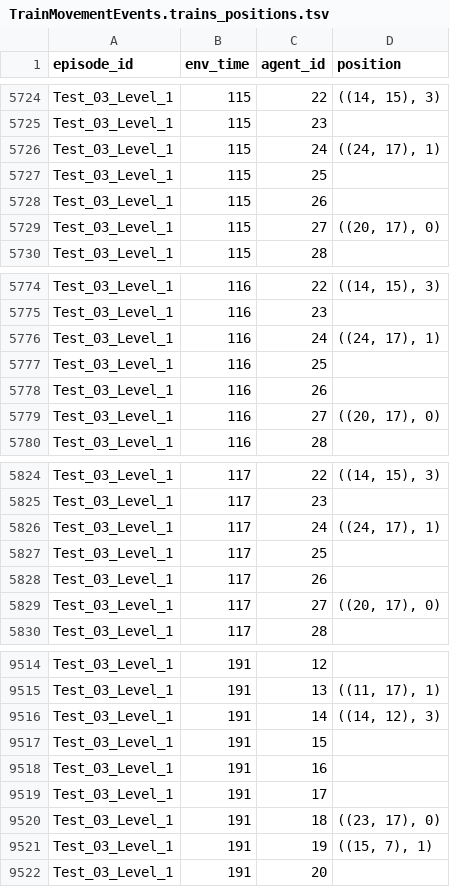
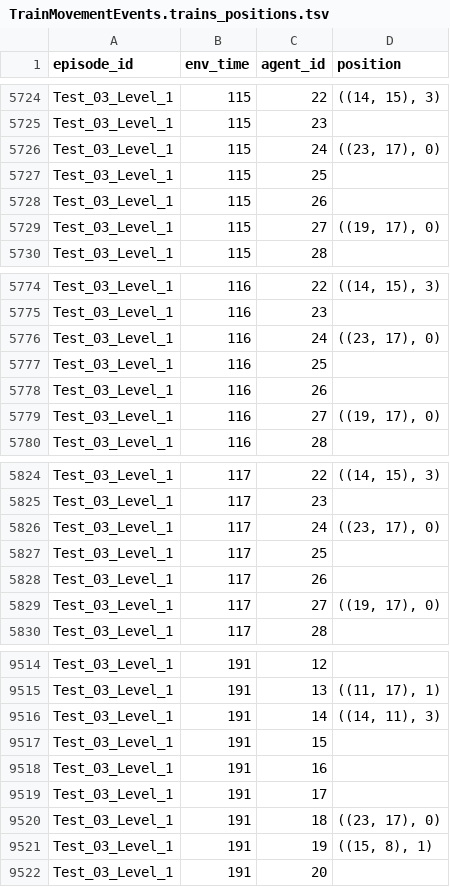
Before and after one commit to flatland-association/flatland-scenarios, a TSV file: trajectories/malfunction_deadlock_avoidance_heuristics/Test_03/Level_1/event_logs/TrainMovementEvents.trains_positions.tsv, drawn as a sheet; only a part is shown, gaps mark what is left out; the diff covers the shown part only.

```diff
--- a/trajectories/malfunction_deadlock_avoidance_heuristics/Test_03/Level_1/event_logs/TrainMovementEvents.trains_positions.tsv
+++ b/trajectories/malfunction_deadlock_avoidance_heuristics/Test_03/Level_1/event_logs/TrainMovementEvents.trains_positions.tsv
@@ -5725,6 +5725,6 @@ Test_03_Level_1	115	22	((14, 15), 3)
 Test_03_Level_1	115	23	
-Test_03_Level_1	115	24	((24, 17), 1)
+Test_03_Level_1	115	24	((23, 17), 0)
 Test_03_Level_1	115	25	
 Test_03_Level_1	115	26	
-Test_03_Level_1	115	27	((20, 17), 0)
+Test_03_Level_1	115	27	((19, 17), 0)
 Test_03_Level_1	115	28	
@@ -5775,6 +5775,6 @@ Test_03_Level_1	116	22	((14, 15), 3)
 Test_03_Level_1	116	23	
-Test_03_Level_1	116	24	((24, 17), 1)
+Test_03_Level_1	116	24	((23, 17), 0)
 Test_03_Level_1	116	25	
 Test_03_Level_1	116	26	
-Test_03_Level_1	116	27	((20, 17), 0)
+Test_03_Level_1	116	27	((19, 17), 0)
 Test_03_Level_1	116	28	
@@ -5825,6 +5825,6 @@ Test_03_Level_1	117	22	((14, 15), 3)
 Test_03_Level_1	117	23	
-Test_03_Level_1	117	24	((24, 17), 1)
+Test_03_Level_1	117	24	((23, 17), 0)
 Test_03_Level_1	117	25	
 Test_03_Level_1	117	26	
-Test_03_Level_1	117	27	((20, 17), 0)
+Test_03_Level_1	117	27	((19, 17), 0)
 Test_03_Level_1	117	28	
@@ -9515,3 +9515,3 @@ Test_03_Level_1	191	12
 Test_03_Level_1	191	13	((11, 17), 1)
-Test_03_Level_1	191	14	((14, 12), 3)
+Test_03_Level_1	191	14	((14, 11), 3)
 Test_03_Level_1	191	15	
@@ -9520,3 +9520,3 @@ Test_03_Level_1	191	17
 Test_03_Level_1	191	18	((23, 17), 0)
-Test_03_Level_1	191	19	((15, 7), 1)
+Test_03_Level_1	191	19	((15, 8), 1)
 Test_03_Level_1	191	20	
```
Also changed, not shown: 162 edited cells elsewhere in this file, trajectories/30x30 map/10_trains/event_logs/TrainMovementEvents.trains_arrived.tsv, trajectories/30x30 map/15_trains/event_logs/TrainMovementEvents.trains_arrived.tsv, 15 other files.
